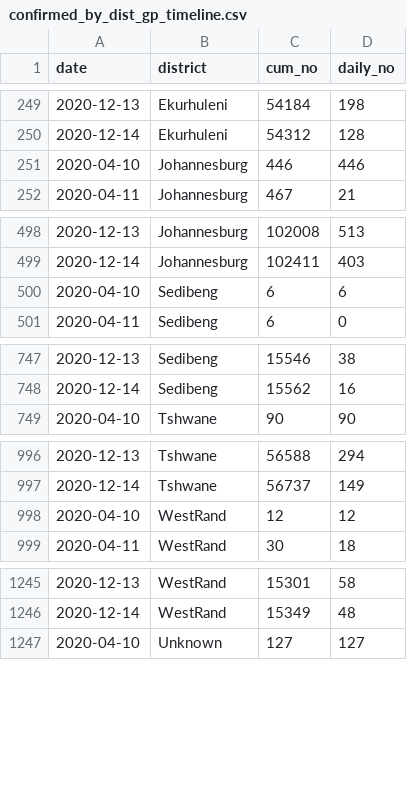
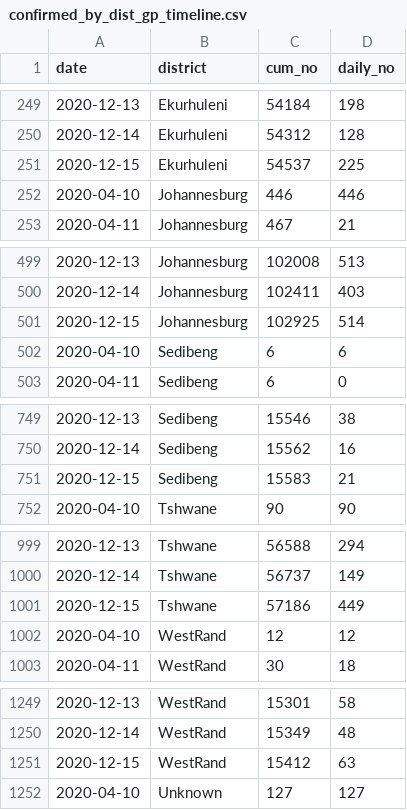
Before and after one commit to SimonRosen173/Covid19SAData, a CSV file: data/confirmed_by_dist_gp_timeline.csv, drawn as a sheet; only a part is shown, gaps mark what is left out; the diff covers the shown part only.

Commit message:
[auto] Data updated - 2020-12-16 21:21:15.87

```diff
--- a/data/confirmed_by_dist_gp_timeline.csv
+++ b/data/confirmed_by_dist_gp_timeline.csv
@@ -250,2 +250,3 @@ date,district,cum_no,daily_no
 2020-12-14,Ekurhuleni,54312,128
+2020-12-15,Ekurhuleni,54537,225
 2020-04-10,Johannesburg,446,446
@@ -499,2 +500,3 @@ date,district,cum_no,daily_no
 2020-12-14,Johannesburg,102411,403
+2020-12-15,Johannesburg,102925,514
 2020-04-10,Sedibeng,6,6
@@ -748,2 +750,3 @@ date,district,cum_no,daily_no
 2020-12-14,Sedibeng,15562,16
+2020-12-15,Sedibeng,15583,21
 2020-04-10,Tshwane,90,90
@@ -997,2 +1000,3 @@ date,district,cum_no,daily_no
 2020-12-14,Tshwane,56737,149
+2020-12-15,Tshwane,57186,449
 2020-04-10,WestRand,12,12
@@ -1246,2 +1250,3 @@ date,district,cum_no,daily_no
 2020-12-14,WestRand,15349,48
+2020-12-15,WestRand,15412,63
 2020-04-10,Unknown,127,127
```
Also changed, not shown: 1 added row elsewhere in this file, data/gen_data.csv, 36 other files.
